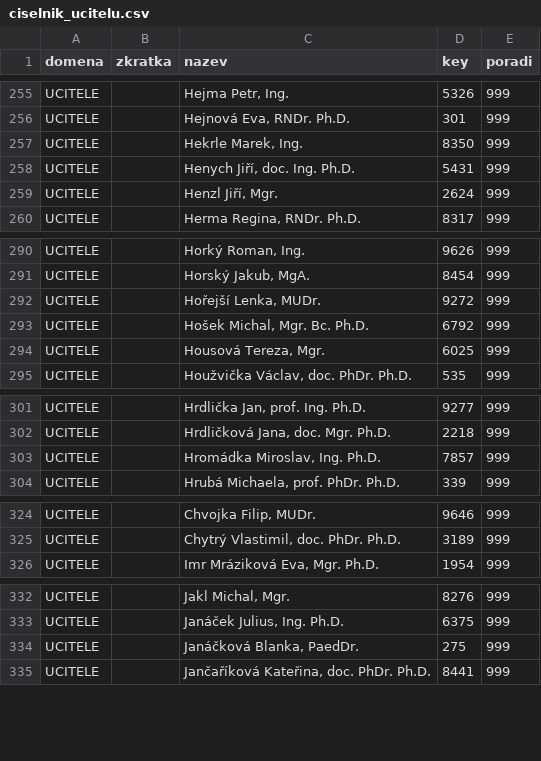
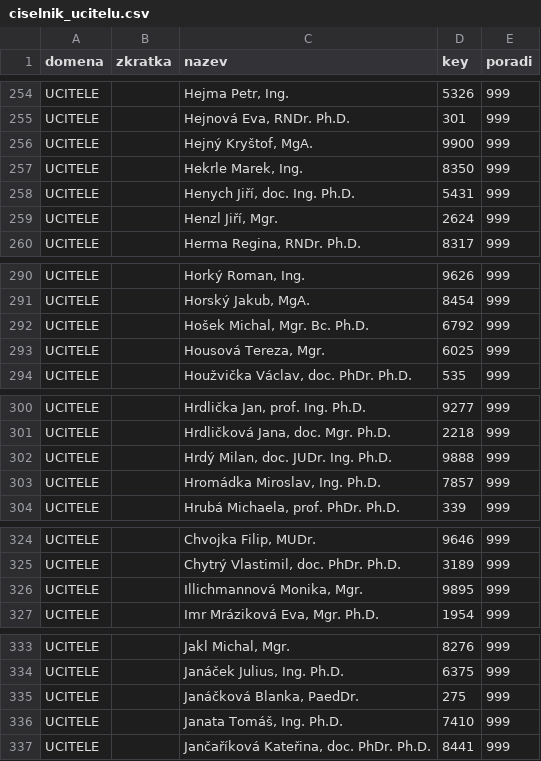
Before and after one commit to MFVS/kontrola-rozvrhu-extended, a CSV file: source_tables/ciselnik_ucitelu.csv, drawn as a sheet; only a part is shown, gaps mark what is left out; the diff covers the shown part only.

```diff
--- a/source_tables/ciselnik_ucitelu.csv
+++ b/source_tables/ciselnik_ucitelu.csv
@@ -256,2 +255,3 @@ UCITELE,"","Hejma Petr, Ing.",5326,999
 UCITELE,"","Hejnová Eva, RNDr. Ph.D.",301,999
+UCITELE,"","Hejný Kryštof, MgA.",9900,999
 UCITELE,"","Hekrle Marek, Ing.",8350,999
@@ -291,3 +291,2 @@ UCITELE,"","Horký Roman, Ing.",9626,999
 UCITELE,"","Horský Jakub, MgA.",8454,999
-UCITELE,"","Hořejší Lenka, MUDr.",9272,999
 UCITELE,"","Hošek Michal, Mgr. Bc. Ph.D.",6792,999
@@ -302,2 +301,3 @@ UCITELE,"","Hrdlička Jan, prof. Ing. Ph.D.",9277,999
 UCITELE,"","Hrdličková Jana, doc. Mgr. Ph.D.",2218,999
+UCITELE,"","Hrdý Milan, doc. JUDr. Ing. Ph.D.",9888,999
 UCITELE,"","Hromádka Miroslav, Ing. Ph.D.",7857,999
@@ -325,2 +325,3 @@ UCITELE,"","Chvojka Filip, MUDr.",9646,999
 UCITELE,"","Chytrý Vlastimil, doc. PhDr. Ph.D.",3189,999
+UCITELE,"","Illichmannová Monika, Mgr.",9895,999
 UCITELE,"","Imr Mráziková Eva, Mgr. Ph.D.",1954,999
@@ -334,2 +335,3 @@ UCITELE,"","Janáček Julius, Ing. Ph.D.",6375,999
 UCITELE,"","Janáčková Blanka, PaedDr.",275,999
+UCITELE,"","Janata Tomáš, Ing. Ph.D.",7410,999
 UCITELE,"","Jančaříková Kateřina, doc. PhDr. Ph.D.",8441,999
```
Also changed, not shown: 11 added rows, 11 removed rows and 1 edited cell elsewhere in this file, 4 other files.
